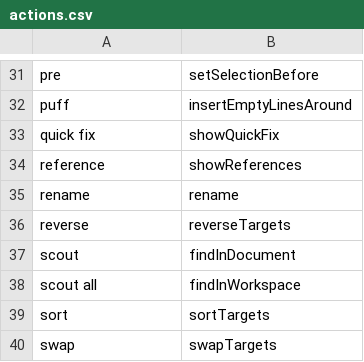
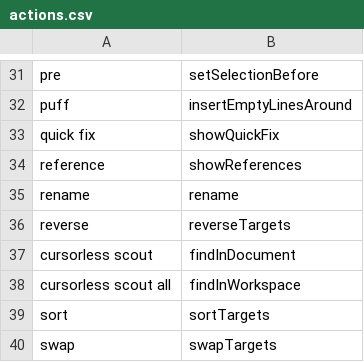
Before and after one commit to phillco/cursorless-settings, a CSV file: actions.csv, drawn as a sheet; only a part is shown, gaps mark what is left out.

Commit message:
actions: disambiguate Cursorless scout commands (was getting too many false recognitions with editor scout; revisit later)

```diff
--- a/actions.csv
+++ b/actions.csv
@@ -36,4 +36,4 @@ rename, rename
 reverse, reverseTargets
-scout, findInDocument
-scout all, findInWorkspace
+cursorless scout, findInDocument
+cursorless scout all, findInWorkspace
 sort, sortTargets
```
